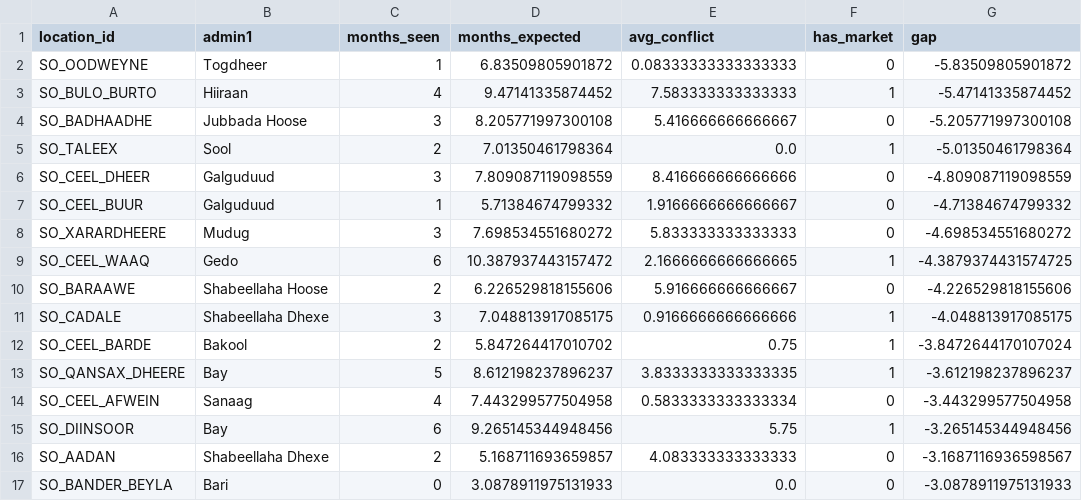
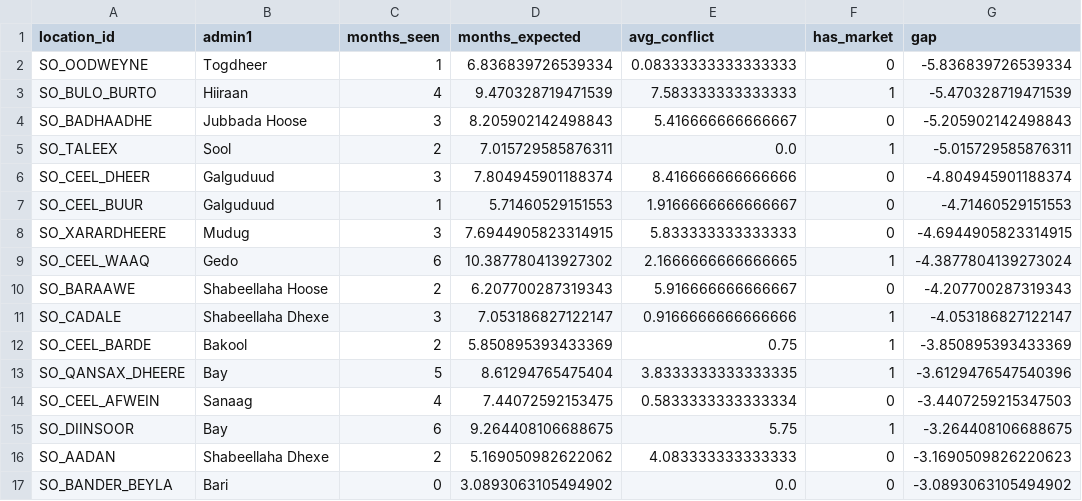
Before and after one commit to hcfgsqm2q7-lang/Dissertation---Samuel-Aracena, a CSV file: data/processed/district_observability_gaps.csv, drawn as a sheet; only a part is shown; the diff covers the shown part only.

```diff
--- a/data/processed/district_observability_gaps.csv
+++ b/data/processed/district_observability_gaps.csv
@@ -1,17 +1,17 @@
 location_id,admin1,months_seen,months_expected,avg_conflict,has_market,gap
-SO_OODWEYNE,Togdheer,1,6.83509805901872,0.08333333333333333,0,-5.83509805901872
-SO_BULO_BURTO,Hiiraan,4,9.47141335874452,7.583333333333333,1,-5.47141335874452
-SO_BADHAADHE,Jubbada Hoose,3,8.205771997300108,5.416666666666667,0,-5.205771997300108
-SO_TALEEX,Sool,2,7.01350461798364,0.0,1,-5.01350461798364
-SO_CEEL_DHEER,Galguduud,3,7.809087119098559,8.416666666666666,0,-4.809087119098559
-SO_CEEL_BUUR,Galguduud,1,5.71384674799332,1.9166666666666667,0,-4.71384674799332
-SO_XARARDHEERE,Mudug,3,7.698534551680272,5.833333333333333,0,-4.698534551680272
-SO_CEEL_WAAQ,Gedo,6,10.387937443157472,2.1666666666666665,1,-4.3879374431574725
-SO_BARAAWE,Shabeellaha Hoose,2,6.226529818155606,5.916666666666667,0,-4.226529818155606
-SO_CADALE,Shabeellaha Dhexe,3,7.048813917085175,0.9166666666666666,1,-4.048813917085175
-SO_CEEL_BARDE,Bakool,2,5.847264417010702,0.75,1,-3.8472644170107024
-SO_QANSAX_DHEERE,Bay,5,8.612198237896237,3.8333333333333335,1,-3.612198237896237
-SO_CEEL_AFWEIN,Sanaag,4,7.443299577504958,0.5833333333333334,0,-3.443299577504958
-SO_DIINSOOR,Bay,6,9.265145344948456,5.75,1,-3.265145344948456
-SO_AADAN,Shabeellaha Dhexe,2,5.168711693659857,4.083333333333333,0,-3.1687116936598567
-SO_BANDER_BEYLA,Bari,0,3.0878911975131933,0.0,0,-3.0878911975131933
+SO_OODWEYNE,Togdheer,1,6.836839726539334,0.08333333333333333,0,-5.836839726539334
+SO_BULO_BURTO,Hiiraan,4,9.470328719471539,7.583333333333333,1,-5.470328719471539
+SO_BADHAADHE,Jubbada Hoose,3,8.205902142498843,5.416666666666667,0,-5.205902142498843
+SO_TALEEX,Sool,2,7.015729585876311,0.0,1,-5.015729585876311
+SO_CEEL_DHEER,Galguduud,3,7.804945901188374,8.416666666666666,0,-4.804945901188374
+SO_CEEL_BUUR,Galguduud,1,5.71460529151553,1.9166666666666667,0,-4.71460529151553
+SO_XARARDHEERE,Mudug,3,7.6944905823314915,5.833333333333333,0,-4.6944905823314915
+SO_CEEL_WAAQ,Gedo,6,10.387780413927302,2.1666666666666665,1,-4.3877804139273024
+SO_BARAAWE,Shabeellaha Hoose,2,6.207700287319343,5.916666666666667,0,-4.207700287319343
+SO_CADALE,Shabeellaha Dhexe,3,7.053186827122147,0.9166666666666666,1,-4.053186827122147
+SO_CEEL_BARDE,Bakool,2,5.850895393433369,0.75,1,-3.850895393433369
+SO_QANSAX_DHEERE,Bay,5,8.61294765475404,3.8333333333333335,1,-3.6129476547540396
+SO_CEEL_AFWEIN,Sanaag,4,7.44072592153475,0.5833333333333334,0,-3.4407259215347503
+SO_DIINSOOR,Bay,6,9.264408106688675,5.75,1,-3.264408106688675
+SO_AADAN,Shabeellaha Dhexe,2,5.169050982622062,4.083333333333333,0,-3.1690509826220623
+SO_BANDER_BEYLA,Bari,0,3.0893063105494902,0.0,0,-3.0893063105494902
```
Also changed, not shown: 2 added rows, 2 removed rows and 111 edited cells elsewhere in this file, data/processed/fact_conflict_somalia.csv, data/processed/monthly_source_coverage.csv, 4 other files.
